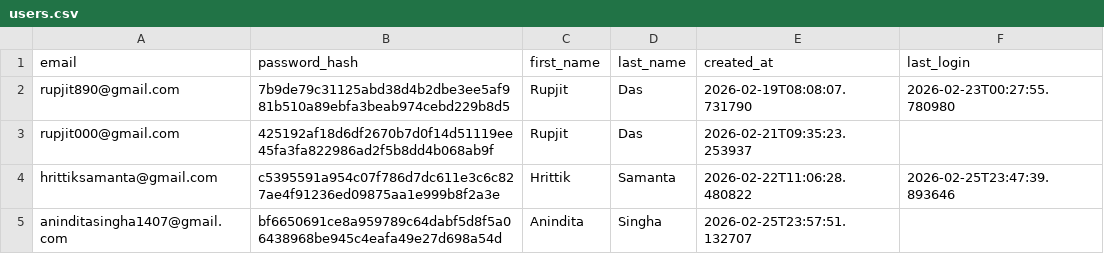
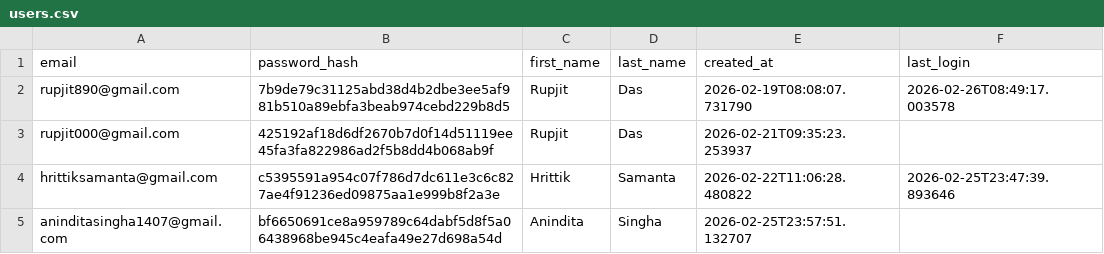
Before and after one commit to RUPJIT-code/EazZy-Buy2.0, a CSV file: users.csv, drawn as a sheet.

```diff
--- a/users.csv
+++ b/users.csv
@@ -1,3 +1,3 @@
 email,password_hash,first_name,last_name,created_at,last_login
-rupjit890@gmail.com,7b9de79c31125abd38d4b2dbe3ee5af981b510a89ebfa3beab974cebd229b8d5,Rupjit,Das,2026-02-19T08:08:07.731790,2026-02-23T00:27:55.780980
+rupjit890@gmail.com,7b9de79c31125abd38d4b2dbe3ee5af981b510a89ebfa3beab974cebd229b8d5,Rupjit,Das,2026-02-19T08:08:07.731790,2026-02-26T08:49:17.003578
 rupjit000@gmail.com,425192af18d6df2670b7d0f14d51119ee45fa3fa822986ad2f5b8dd4b068ab9f,Rupjit,Das,2026-02-21T09:35:23.253937,
```
Also changed, not shown: 2 other files.
